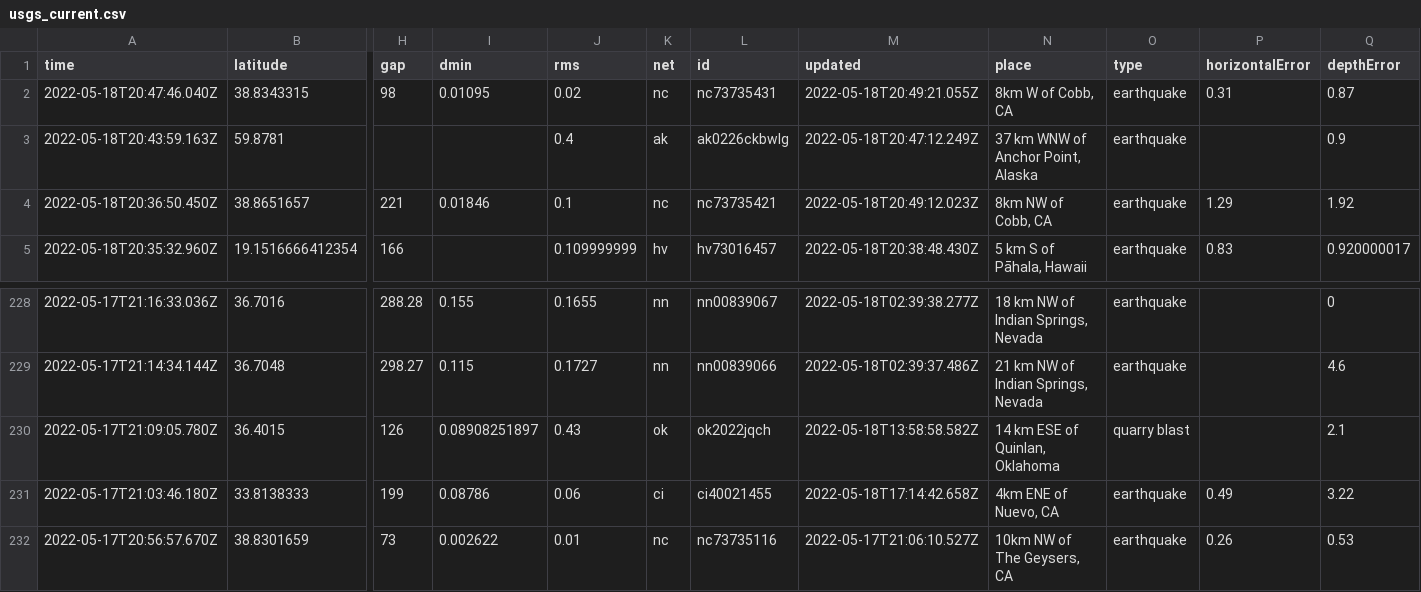
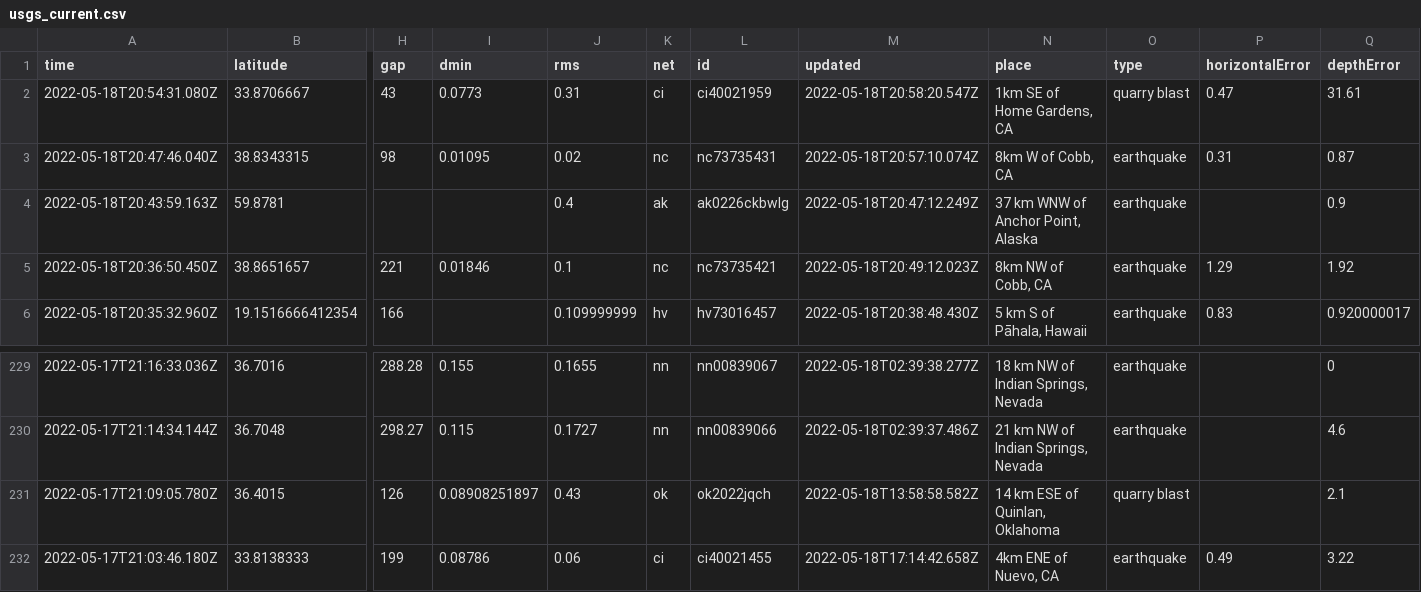
Before and after one commit to AnjDelgado/my-data-robot, a CSV file: usgs_current.csv, drawn as a sheet; only a part is shown, gaps mark what is left out; removed rows and columns are numbered as before the commit, all else as after; rows hold the shown columns only; the diff names each change by its address in the sheet, - before the commit and + after, or states it on an @@ line.

```diff
--- a/usgs_current.csv
+++ b/usgs_current.csv
+row 2: 2022-05-18T20:54:31.080Z | 33.8706667 | 43 | 0.0773 | 0.31 | ci | ci40021959 | 2022-05-18T20:58:20.547Z | 1km SE of Home Gardens, CA | quarry blast | 0.47 | 31.61
-M3 (updated): 2022-05-18T20:49:21.055Z
+M3 (updated): 2022-05-18T20:57:10.074Z
-row 232: 2022-05-17T20:56:57.670Z | 38.8301659 | 73 | 0.002622 | 0.01 | nc | nc73735116 | 2022-05-17T21:06:10.527Z | 10km NW of The Geysers, CA | earthquake | 0.26 | 0.53
```
